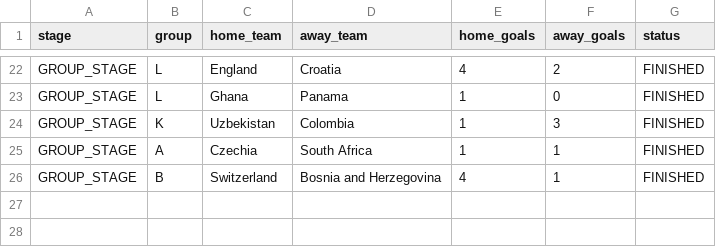
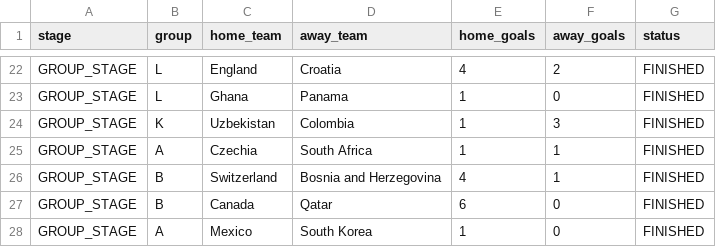
Before and after one commit to ieuyar/WC26, a CSV file: live_results.csv, drawn as a sheet; only a part is shown, gaps mark what is left out.

```diff
--- a/live_results.csv
+++ b/live_results.csv
@@ -26 +26,3 @@ GROUP_STAGE,A,Czechia,South Africa,1,1,FINISHED
 GROUP_STAGE,B,Switzerland,Bosnia and Herzegovina,4,1,FINISHED
+GROUP_STAGE,B,Canada,Qatar,6,0,FINISHED
+GROUP_STAGE,A,Mexico,South Korea,1,0,FINISHED
```
Also changed, not shown: simulation_output/engine_scenarios.csv, simulation_output/group_outcomes.csv, 6 other files.
